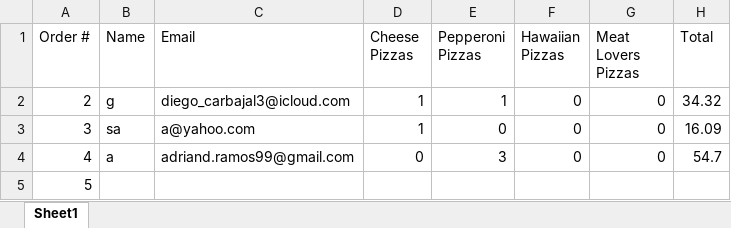
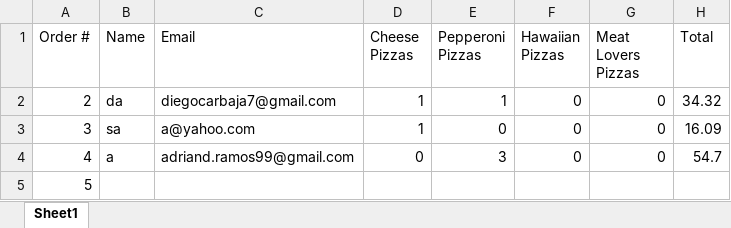
Before and after one commit to dac0d3/pythonWarriors, an Excel workbook: customerTransactions.xlsx, sheet Sheet1, drawn as a sheet; values as stored, in another font and other column widths than the file's, no borders; the diff names each change by its address in the sheet, - before the commit and + after, or states it on an @@ line.

Commit message:
ch

```diff
--- a/customerTransactions.xlsx (sheet Sheet1)
+++ b/customerTransactions.xlsx (sheet Sheet1)
-B2 (Name): g
+B2 (Name): da
-C2 (Email): diego_carbajal3@icloud.com
+C2 (Email): diegocarbaja7@gmail.com
```
